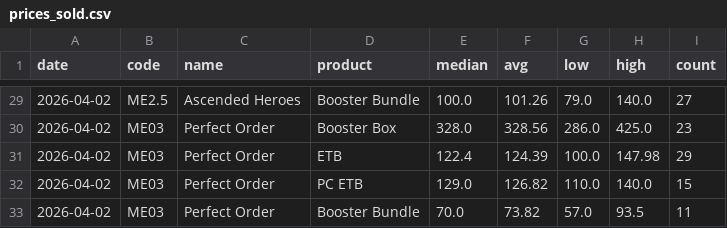
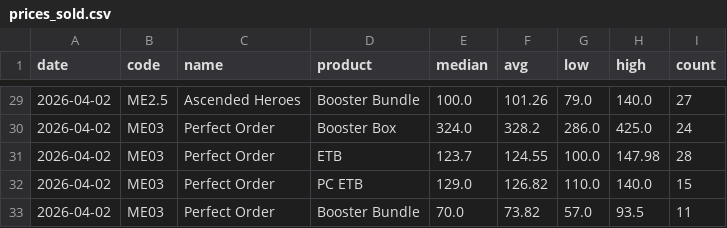
Before and after one commit to babz01101/pokemarket, a CSV file: data/prices_sold.csv, drawn as a sheet; only a part is shown, gaps mark what is left out; the diff covers the shown part only.

```diff
--- a/data/prices_sold.csv
+++ b/data/prices_sold.csv
@@ -29,4 +29,4 @@ date,code,name,product,median,avg,low,high,count
 2026-04-02,ME2.5,Ascended Heroes,Booster Bundle,100.0,101.26,79.0,140.0,27
-2026-04-02,ME03,Perfect Order,Booster Box,328.0,328.56,286.0,425.0,23
-2026-04-02,ME03,Perfect Order,ETB,122.4,124.39,100.0,147.98,29
+2026-04-02,ME03,Perfect Order,Booster Box,324.0,328.2,286.0,425.0,24
+2026-04-02,ME03,Perfect Order,ETB,123.7,124.55,100.0,147.98,28
 2026-04-02,ME03,Perfect Order,PC ETB,129.0,126.82,110.0,140.0,15
```
Also changed, not shown: 30 edited cells elsewhere in this file, data/prices_active.csv, 4 other files.
